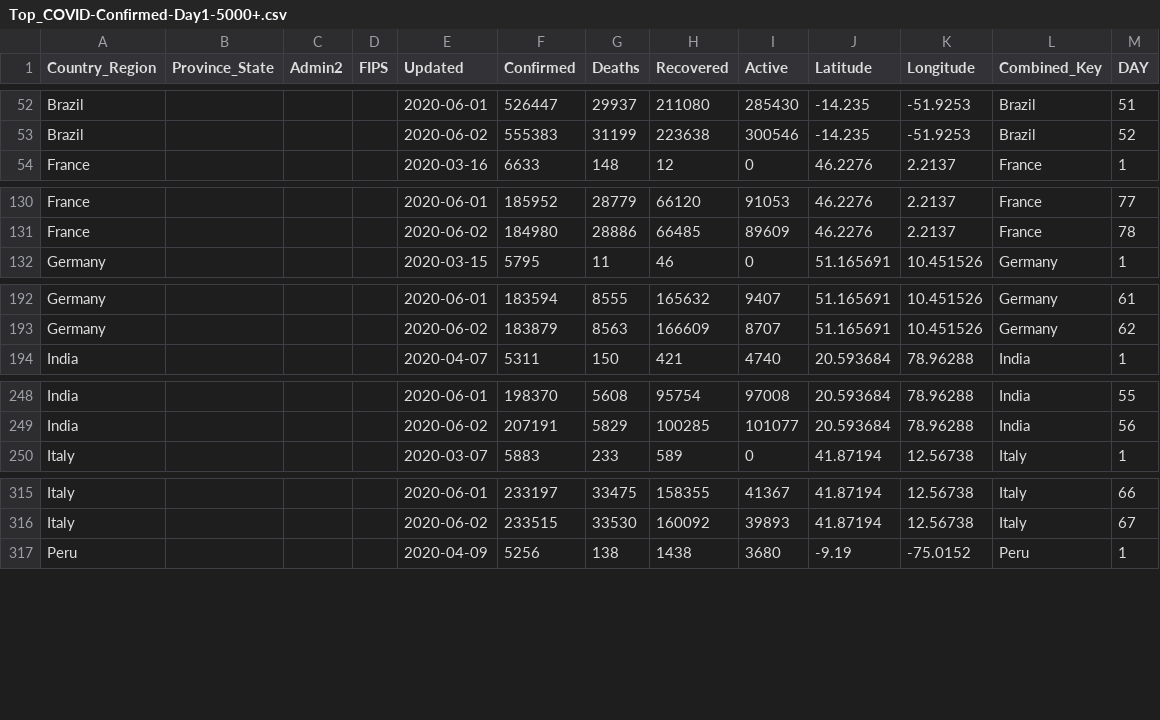
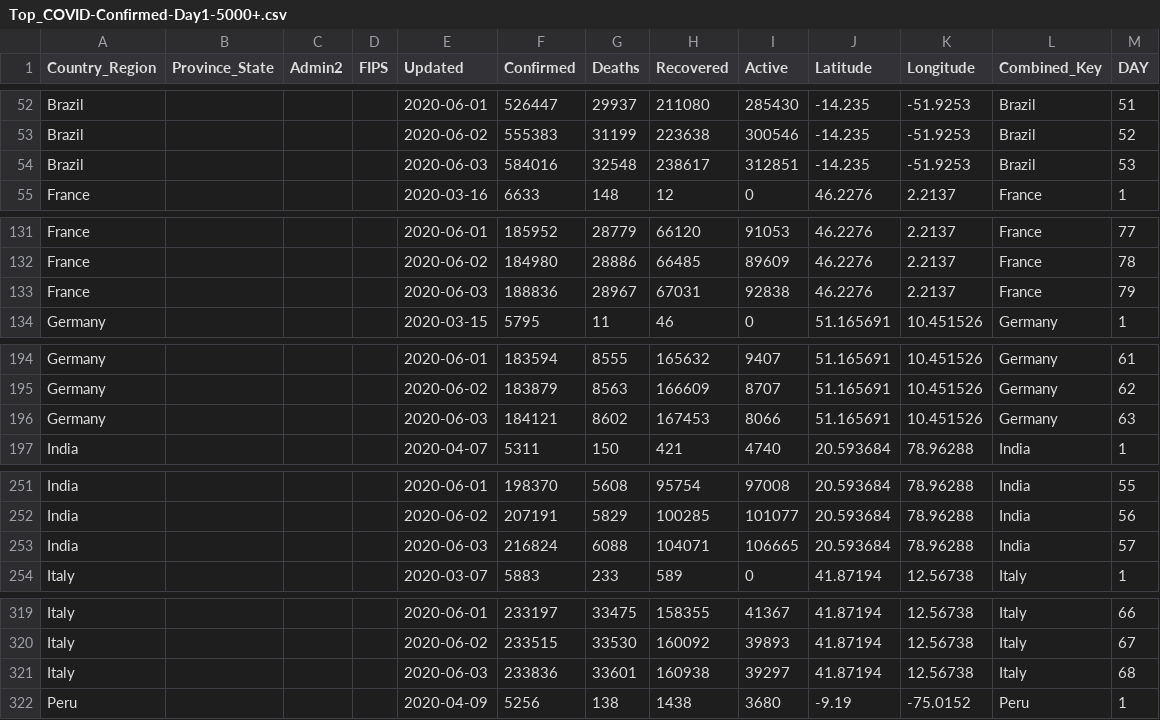
Before and after one commit to ClearsenseData/COVID-Data, a CSV file: Top_COVID-Confirmed-Day1-5000+.csv, drawn as a sheet; only a part is shown, gaps mark what is left out; the diff covers the shown part only.

Commit message:
COVIDdailyUpdate

```diff
--- a/Top_COVID-Confirmed-Day1-5000+.csv
+++ b/Top_COVID-Confirmed-Day1-5000+.csv
@@ -53,2 +53,3 @@ Brazil,"","","",2020-06-01,526447,29937,211080,285430,-14.235,-51.9253,Brazil,51
 Brazil,"","","",2020-06-02,555383,31199,223638,300546,-14.235,-51.9253,Brazil,52
+Brazil,"","","",2020-06-03,584016,32548,238617,312851,-14.235,-51.9253,Brazil,53
 France,"","","",2020-03-16,6633,148,12,0,46.2276,2.2137,France,1
@@ -131,2 +132,3 @@ France,"","","",2020-06-01,185952,28779,66120,91053,46.2276,2.2137,France,77
 France,"","","",2020-06-02,184980,28886,66485,89609,46.2276,2.2137,France,78
+France,"","","",2020-06-03,188836,28967,67031,92838,46.2276,2.2137,France,79
 Germany,"","","",2020-03-15,5795,11,46,0,51.165691,10.451526,Germany,1
@@ -193,2 +195,3 @@ Germany,"","","",2020-06-01,183594,8555,165632,9407,51.165691,10.451526,Germany,
 Germany,"","","",2020-06-02,183879,8563,166609,8707,51.165691,10.451526,Germany,62
+Germany,"","","",2020-06-03,184121,8602,167453,8066,51.165691,10.451526,Germany,63
 India,"","","",2020-04-07,5311,150,421,4740,20.593684,78.96288,India,1
@@ -249,2 +252,3 @@ India,"","","",2020-06-01,198370,5608,95754,97008,20.593684,78.96288,India,55
 India,"","","",2020-06-02,207191,5829,100285,101077,20.593684,78.96288,India,56
+India,"","","",2020-06-03,216824,6088,104071,106665,20.593684,78.96288,India,57
 Italy,"","","",2020-03-07,5883,233,589,0,41.87194,12.56738,Italy,1
@@ -316,2 +320,3 @@ Italy,"","","",2020-06-01,233197,33475,158355,41367,41.87194,12.56738,Italy,66
 Italy,"","","",2020-06-02,233515,33530,160092,39893,41.87194,12.56738,Italy,67
+Italy,"","","",2020-06-03,233836,33601,160938,39297,41.87194,12.56738,Italy,68
 Peru,"","","",2020-04-09,5256,138,1438,3680,-9.19,-75.0152,Peru,1
```
Also changed, not shown: 5 added rows elsewhere in this file, 2 other files.
